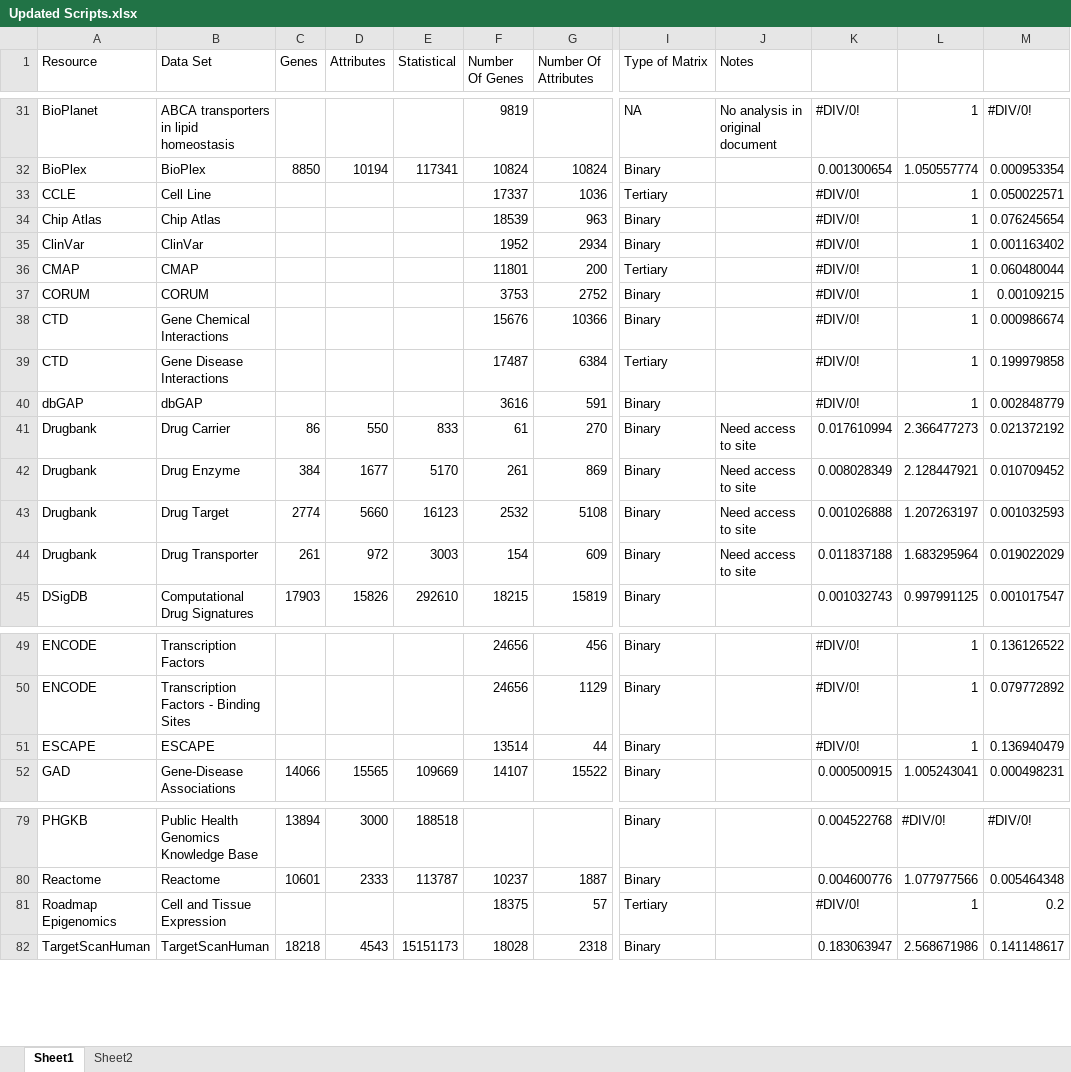
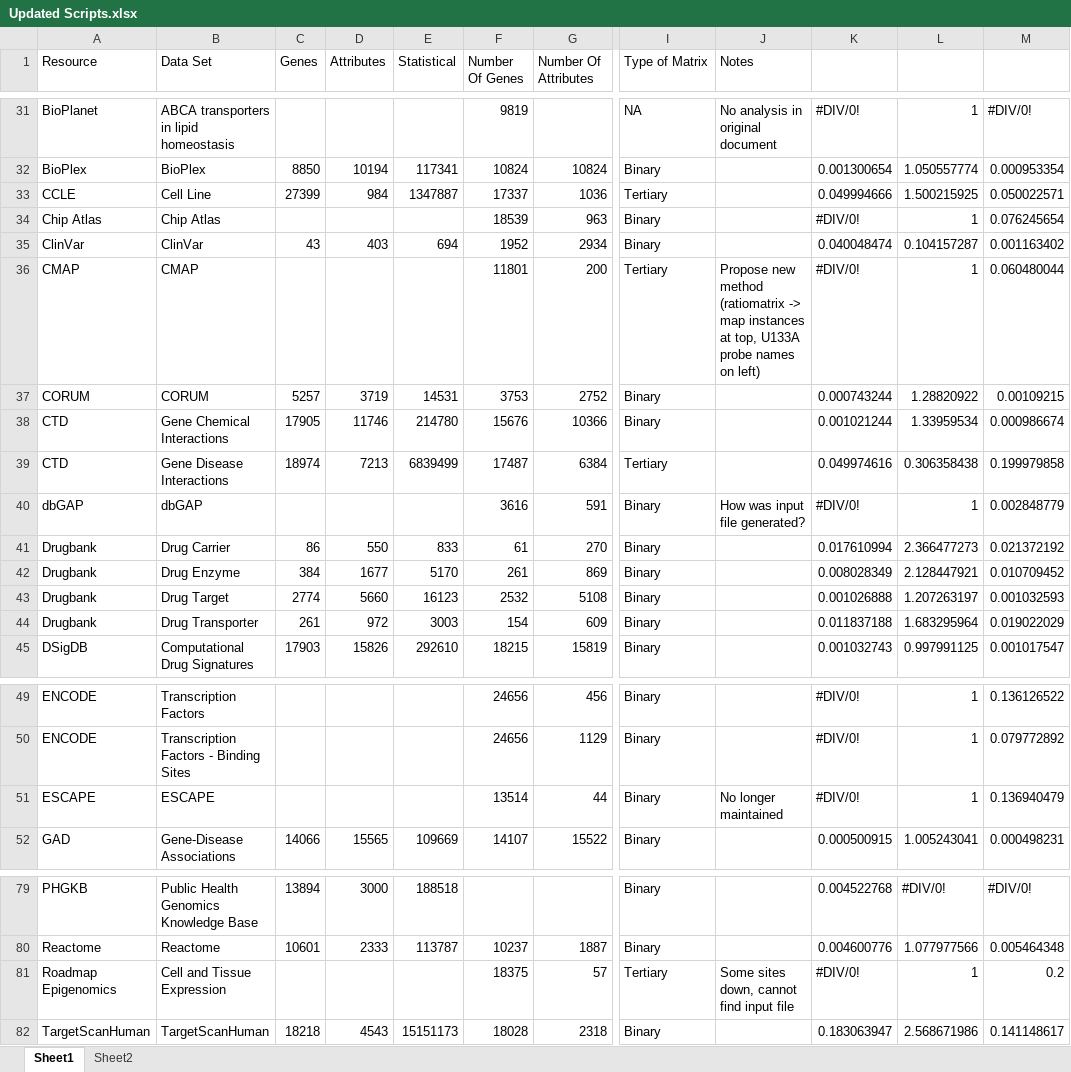
Before and after one commit to MaayanLab/Harmonizome-Data-Processing-Appyters, an Excel workbook: Updated Scripts.xlsx, sheet Sheet1, drawn as a sheet; only a part is shown, gaps mark what is left out; values as stored, in another font and other column widths than the file's, no cell formats; conditional formats and table styles not drawn; the diff names each change by its address in the sheet, - before the commit and + after, or states it on an @@ line.

```diff
--- a/Updated Scripts.xlsx (sheet Sheet1)
+++ b/Updated Scripts.xlsx (sheet Sheet1)
-C33 (Genes): (empty)
+C33 (Genes): 27399
-D33 (Attributes): (empty)
+D33 (Attributes): 984
-E33 (Statistical): (empty)
+E33 (Statistical): 1347887
-K33: #DIV/0!
+K33: 0.049994666
-L33: 1
+L33: 1.500215925
-C35 (Genes): (empty)
+C35 (Genes): 43
-D35 (Attributes): (empty)
+D35 (Attributes): 403
-E35 (Statistical): (empty)
+E35 (Statistical): 694
-K35: #DIV/0!
+K35: 0.040048474
-L35: 1
+L35: 0.104157287
-J36 (Notes): (empty)
+J36 (Notes): Propose new method (ratiomatrix -> map instances at top, U133A probe names on left)
-C37 (Genes): (empty)
+C37 (Genes): 5257
-D37 (Attributes): (empty)
+D37 (Attributes): 3719
-E37 (Statistical): (empty)
+E37 (Statistical): 14531
-K37: #DIV/0!
+K37: 0.000743244
-L37: 1
+L37: 1.28820922
-C38 (Genes): (empty)
+C38 (Genes): 17905
-D38 (Attributes): (empty)
+D38 (Attributes): 11746
-E38 (Statistical): (empty)
+E38 (Statistical): 214780
-K38: #DIV/0!
+K38: 0.001021244
-L38: 1
+L38: 1.33959534
-C39 (Genes): (empty)
+C39 (Genes): 18974
-D39 (Attributes): (empty)
+D39 (Attributes): 7213
-E39 (Statistical): (empty)
+E39 (Statistical): 6839499
-K39: #DIV/0!
+K39: 0.049974616
-L39: 1
+L39: 0.306358438
-J40 (Notes): (empty)
+J40 (Notes): How was input file generated?
-J41:J44 (Notes): Need access to site
+J41:J44 (Notes): (empty)
-J51 (Notes): (empty)
+J51 (Notes): No longer maintained
-J81 (Notes): (empty)
+J81 (Notes): Some sites down, cannot find input file
```
Also changed, not shown: cell formats, 10 other files.
